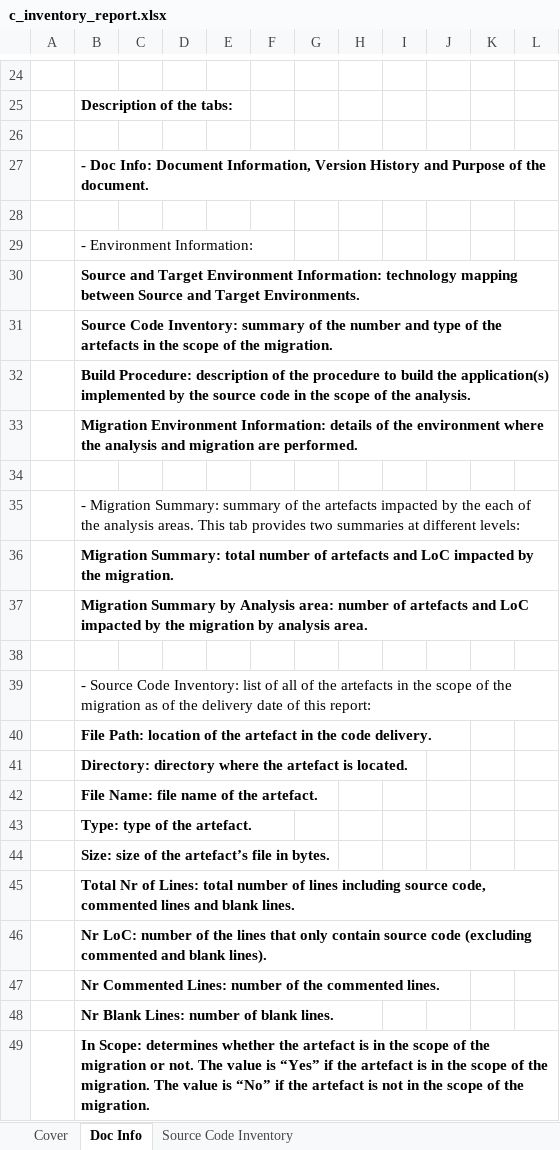
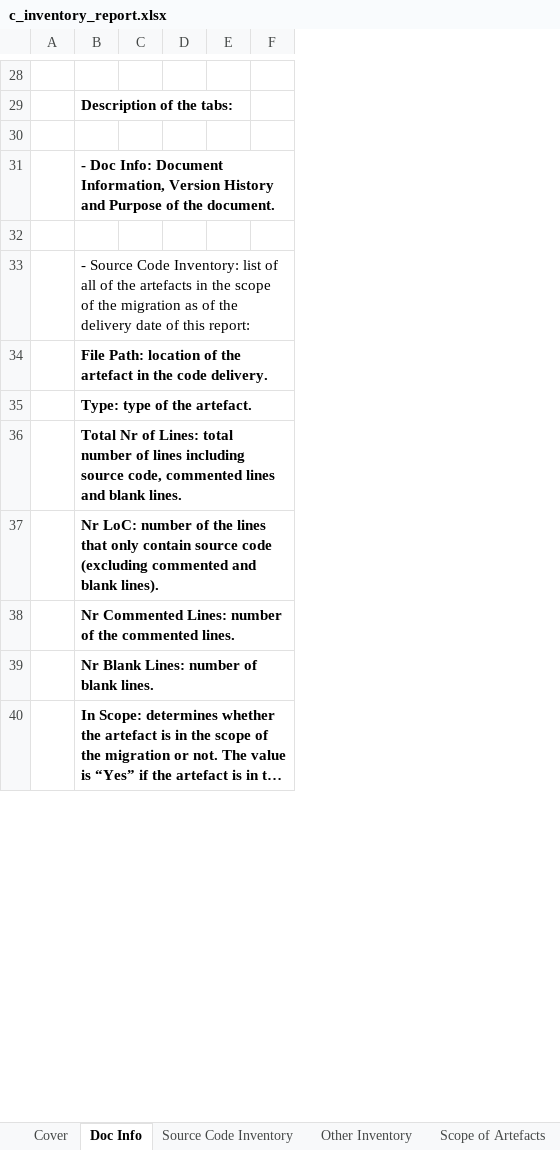
Before and after one commit to mridula2/u2l, an Excel workbook: u2l_backend/report_templates/c_inventory_report.xlsx, sheet Doc Info, drawn as a sheet; only a part is shown, gaps mark what is left out; long unchanged cells end in …; values as stored, in another font and other column widths than the file's, no borders; removed rows and columns are numbered as before the commit, all else as after; the diff covers the shown part only; the diff names each change by its address in the sheet, - before the commit and + after, or states it on an @@ line.

```diff
--- a/u2l_backend/report_templates/c_inventory_report.xlsx (sheet Doc Info)
+++ b/u2l_backend/report_templates/c_inventory_report.xlsx (sheet Doc Info)
+sheet tab: Other Inventory
+sheet tab: Scope of Artefacts
-column D, empty
+column D, empty
-column G, empty
-column H, empty
-column I, empty
-column J, empty
-column K, empty
-column L, empty
-row 29:  | - Environment Information:
-row 30:  | Source and Target Environment Information: technology mapping between Source and Target Environments.
-row 31:  | Source Code Inventory: summary of the number and type of the artefacts in the scope of the migration.
-row 32:  | Build Procedure: description of the procedure to build the application(s) implemented by the source code in the scope of the analysis.
-row 33:  | Migration Environment Information: details of the environment where the analysis and migration are performed.
-row 34: (empty)
-row 35:  | - Migration Summary: summary of the artefacts impacted by the each of the analysis areas. This tab provides two summaries at different levels:
-row 36:  | Migration Summary: total number of artefacts and LoC impacted by the migration.
-row 37:  | Migration Summary by Analysis area: number of artefacts and LoC impacted by the migration by analysis area.
-row 38: (empty)
-row 41:  | Directory: directory where the artefact is located.
-row 42:  | File Name: file name of the artefact.
-row 44:  | Size: size of the artefact’s file in bytes.
```
Also changed, not shown: 9 added rows, 60 removed rows, 7 edited cells and merged cells elsewhere in this sheet, sheet Source Code Inventory, sheet Cover, u2l_backend/report_templates/c_report.xlsx, 12 other files.
